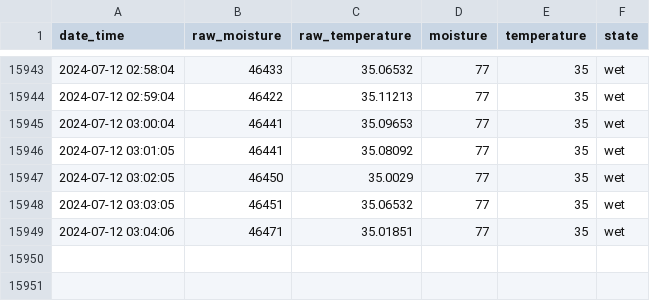
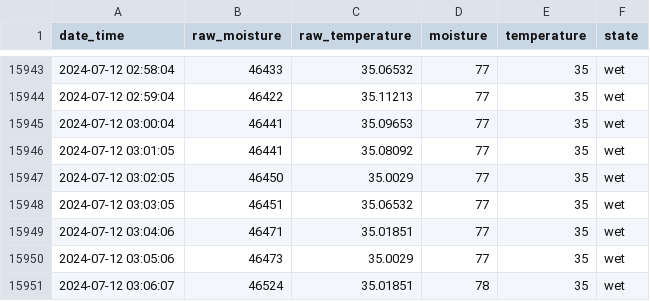
Before and after one commit to gizmo66/rpi, a CSV file: baobab.csv, drawn as a sheet; only a part is shown, gaps mark what is left out.

Commit message:
update

```diff
--- a/baobab.csv
+++ b/baobab.csv
@@ -15949 +15949,3 @@ date_time,raw_moisture,raw_temperature,moisture,temperature,state
 2024-07-12 03:04:06,46471,35.01851,77,35,wet
+2024-07-12 03:05:06,46473,35.0029,77,35,wet
+2024-07-12 03:06:07,46524,35.01851,78,35,wet
```
